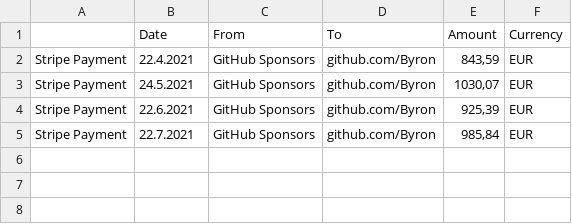
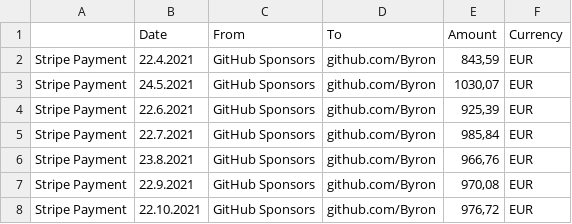
Before and after one commit to 0WD0/jjosh, a CSV file: gitoxide/.gov/accounting.csv, drawn as a sheet; the diff names each change by its address in the sheet, - before the commit and + after, or states it on an @@ line.

Commit message:
update accounting

```diff
--- a/gitoxide/.gov/accounting.csv
+++ b/gitoxide/.gov/accounting.csv
+row 6: Stripe Payment | 23.8.2021 | GitHub Sponsors | github.com/Byron | 966,76 | EUR
+row 7: Stripe Payment | 22.9.2021 | GitHub Sponsors | github.com/Byron | 970,08 | EUR
+row 8: Stripe Payment | 22.10.2021 | GitHub Sponsors | github.com/Byron | 976,72 | EUR
```
